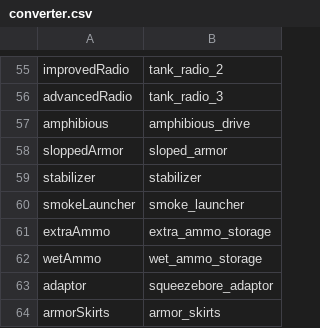
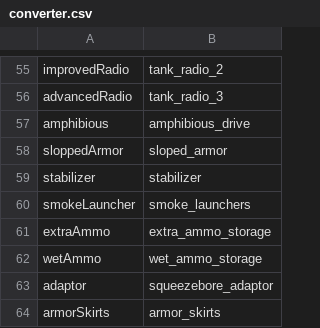
Before and after one commit to Rod10/HoI-Ultimate-Bravery, a CSV file: Hoi Ultimate Bravery/Assets/Data/converter.csv, drawn as a sheet; only a part is shown, gaps mark what is left out.

```diff
--- a/Hoi Ultimate Bravery/Assets/Data/converter.csv
+++ b/Hoi Ultimate Bravery/Assets/Data/converter.csv
@@ -59,3 +59,3 @@ sloppedArmor, sloped_armor
 stabilizer, stabilizer
-smokeLauncher, smoke_launcher
+smokeLauncher, smoke_launchers
 extraAmmo, extra_ammo_storage
```
Also changed, not shown: 5 other files.
